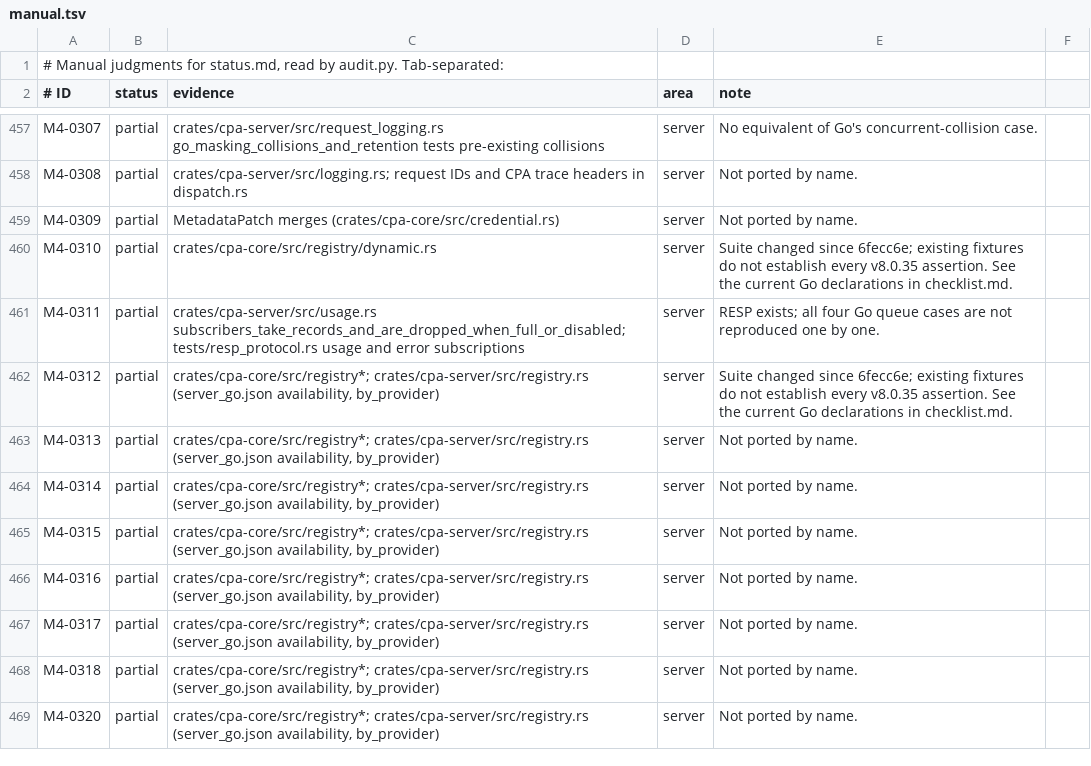
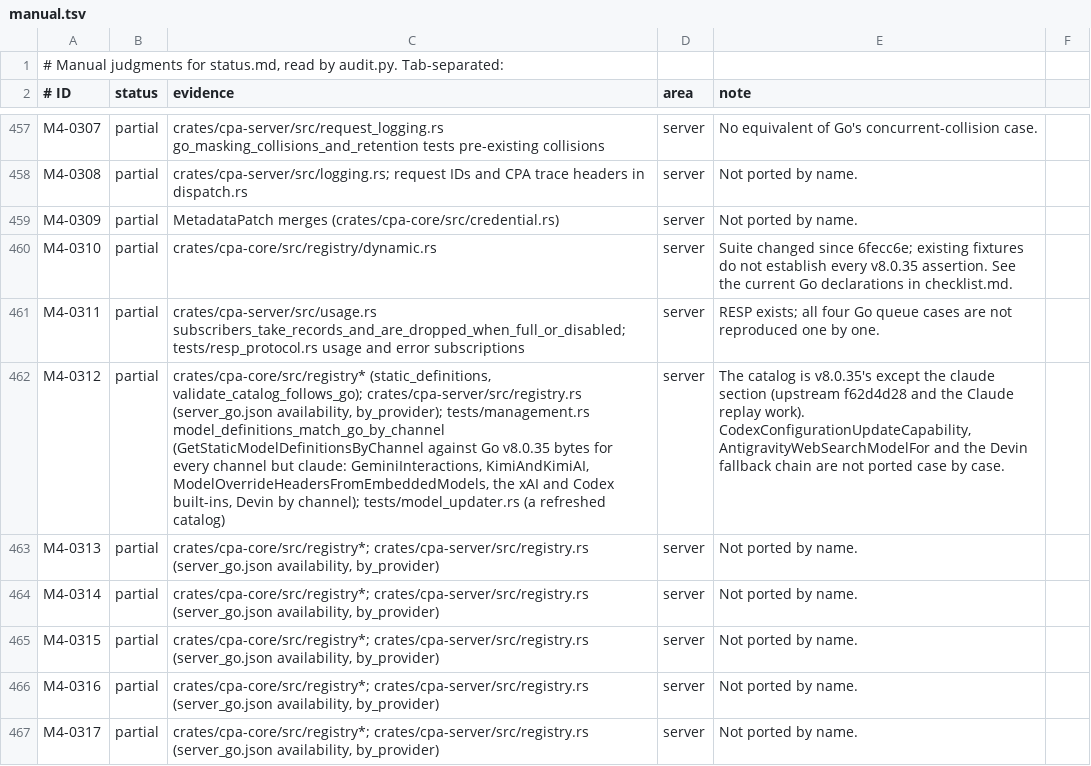
Before and after one commit to DarkEden-coding/sub-api-proxy, a TSV file: docs/parity-audit/manual.tsv, drawn as a sheet; only a part is shown, gaps mark what is left out; the shorter side is filled out with more unchanged rows; the diff names each change by its address in the sheet, - before the commit and + after, or states it on an @@ line.

Commit message:
Model definitions by channel from the live catalog; sync non-Claude catalog sections to v8.0.35
The static catalog's sections other than claude are now Go v8.0.35's
models.json, byte for byte. /routing/model-definitions/:channel serves
Go's GetStaticModelDefinitionsByChannel from the live catalog (with the
Codex, xAI and Devin built-ins) instead of an embedded copy, so a remote
catalog refresh changes its answer. Every channel but claude matches
Go v8.0.35's recorded bytes.

Two executor goldens recorded with 6fecc6e's catalog used models that
v8.0.35 drops (f62d4d28); their tests now supply that model explicitly.

Co-authored-by: Amp <amp@ampcode.com>
Amp-Thread-ID: https://ampcode.com/threads/T-01a15a72-ec3f-7743-b38f-c94e1ce969da

```diff
--- a/docs/parity-audit/manual.tsv
+++ b/docs/parity-audit/manual.tsv
-C462 (evidence): crates/cpa-core/src/registry*; crates/cpa-server/src/registry.rs (server_go.json availability, by_provider)
+C462 (evidence): crates/cpa-core/src/registry* (static_definitions, validate_catalog_follows_go); crates/cpa-server/src/registry.rs (server_go.json availability, by_provider); tests/management.rs model_definitions_match_go_by_channel (GetStaticModelDefinitionsByChannel against Go v8.0.35 bytes for every channel but claude: GeminiInteractions, KimiAndKimiAI, ModelOverrideHeadersFromEmbeddedModels, the xAI and Codex built-ins, Devin by channel); tests/model_updater.rs (a refreshed catalog)
-E462 (note): Suite changed since 6fecc6e; existing fixtures do not establish every v8.0.35 assertion. See the current Go declarations in checklist.md.
+E462 (note): The catalog is v8.0.35's except the claude section (upstream f62d4d28 and the Claude replay work). CodexConfigurationUpdateCapability, AntigravityWebSearchModelFor and the Devin fallback chain are not ported case by case.
```
Also changed, not shown: 15 other files.
